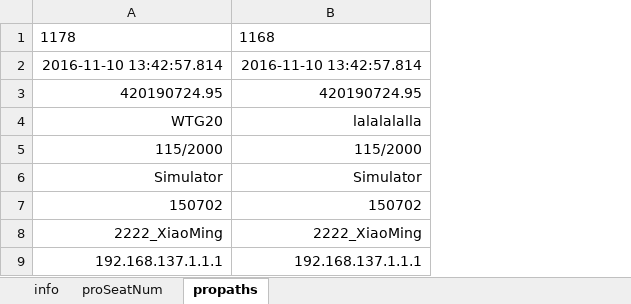
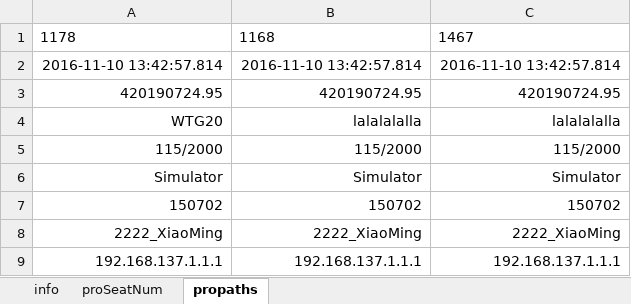
Before and after one commit to zhhkof/python_tools, an Excel workbook: frontSimulator/information.xlsx, sheet propaths, drawn as a sheet; only a part is shown; values as stored, in another font and other column widths than the file's, no borders; the diff names each change by its address in the sheet, - before the commit and + after, or states it on an @@ line.

```diff
--- a/frontSimulator/information.xlsx (sheet propaths)
+++ b/frontSimulator/information.xlsx (sheet propaths)
+column C, rows 1-9: 1467 | 2016-11-10 13:42:57.814 | 420190724.95 | lalalalalla | 115/2000 | Simulator | 150702 | 2222_XiaoMing | 192.168.137.1.1.1
```
Also changed, not shown: sheet proSeatNum, 1 other file.
